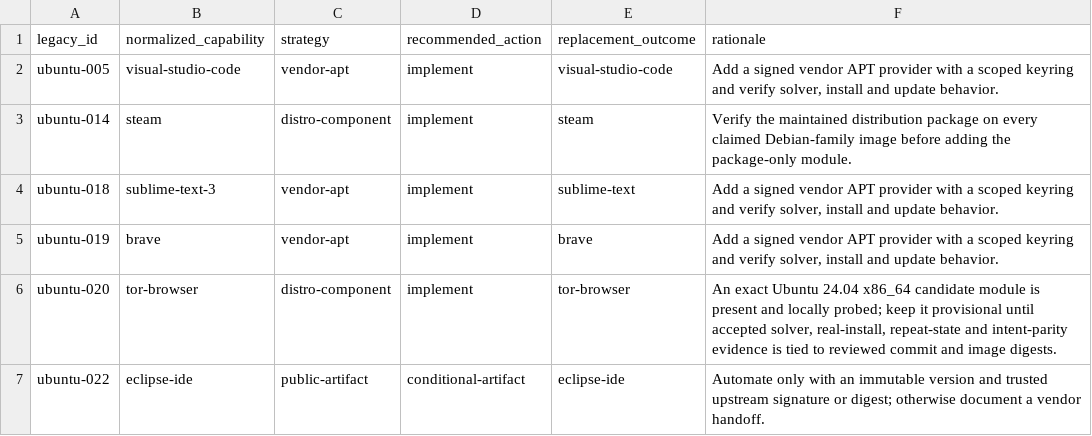
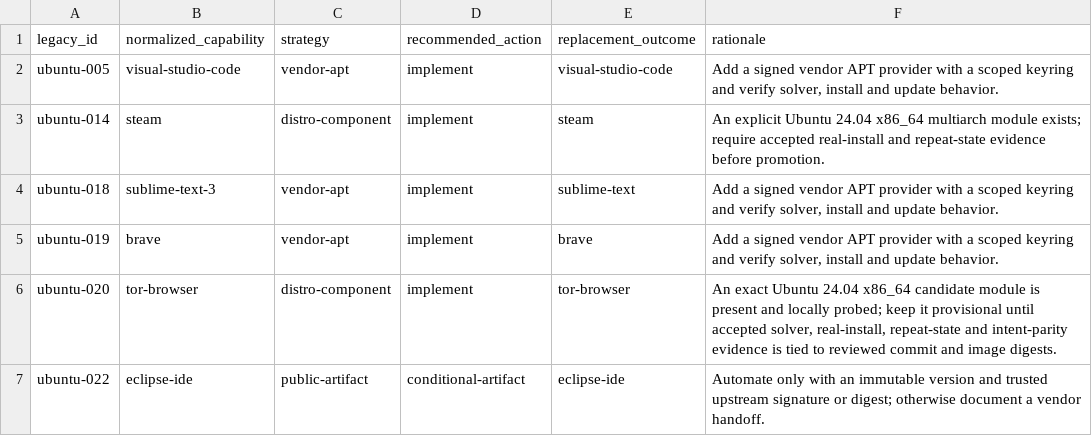
Before and after one commit to Yunushan/linux-software-installer, a TSV file: docs/provider-backlog.tsv, drawn as a sheet; only a part is shown.

Commit message:
Add explicit Steam multiarch support

```diff
--- a/docs/provider-backlog.tsv
+++ b/docs/provider-backlog.tsv
@@ -2,3 +2,3 @@ legacy_id	normalized_capability	strategy	recommended_action	replacement_outcome
 ubuntu-005	visual-studio-code	vendor-apt	implement	visual-studio-code	Add a signed vendor APT provider with a scoped keyring and verify solver, install and update behavior.
-ubuntu-014	steam	distro-component	implement	steam	Verify the maintained distribution package on every claimed Debian-family image before adding the package-only module.
+ubuntu-014	steam	distro-component	implement	steam	An explicit Ubuntu 24.04 x86_64 multiarch module exists; require accepted real-install and repeat-state evidence before promotion.
 ubuntu-018	sublime-text-3	vendor-apt	implement	sublime-text	Add a signed vendor APT provider with a scoped keyring and verify solver, install and update behavior.
```
Also changed, not shown: docs/legacy-inventory.tsv, 20 other files.
